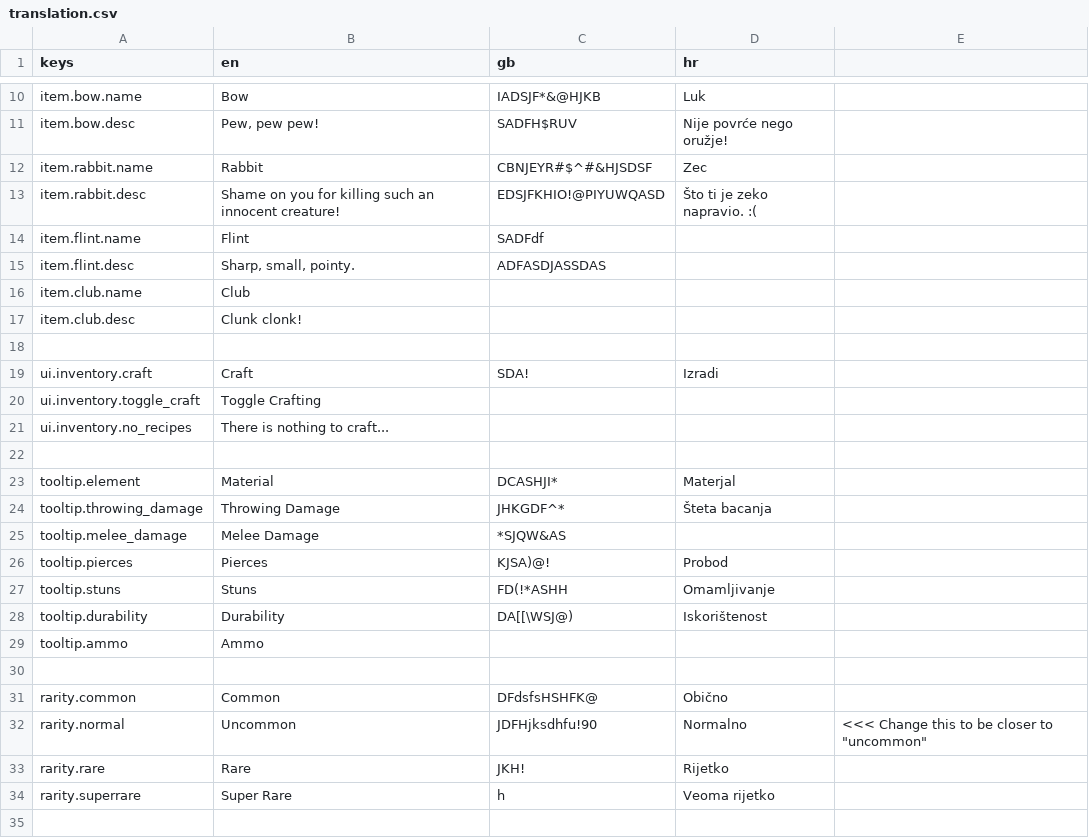
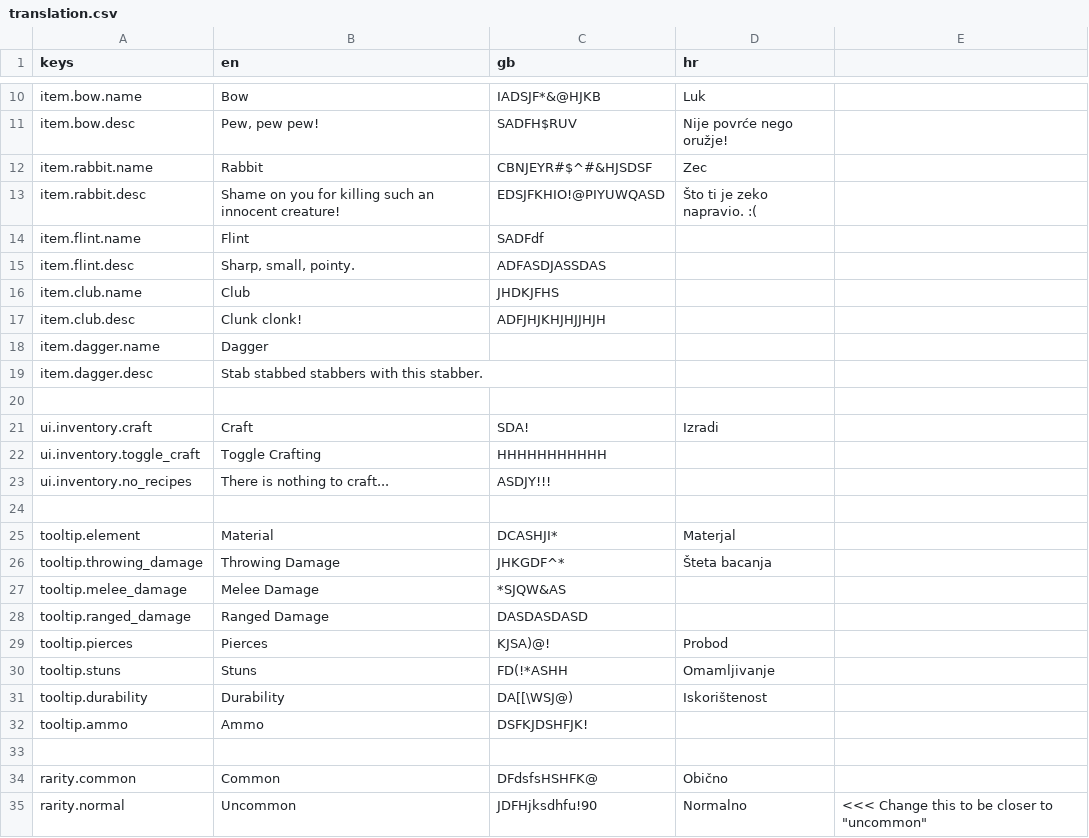
Before and after one commit to IAmCheeseman/hunting-game, a CSV file: translation/translation.csv, drawn as a sheet; only a part is shown, gaps mark what is left out; the shorter side is filled out with more unchanged rows.

```diff
--- a/translation/translation.csv
+++ b/translation/translation.csv
@@ -17,8 +17,10 @@ item.flint.name,Flint,SADFdf,,
 item.flint.desc,"Sharp, small, pointy.",ADFASDJASSDAS,,
-item.club.name,Club,,,
-item.club.desc,Clunk clonk!,,,
+item.club.name,Club,JHDKJFHS,,
+item.club.desc,Clunk clonk!,ADFJHJKHJHJJHJH,,
+item.dagger.name,Dagger,,,
+item.dagger.desc,Stab stabbed stabbers with this stabber.,,,
 ,,,,
 ui.inventory.craft,Craft,SDA!,Izradi,
-ui.inventory.toggle_craft,Toggle Crafting,,,
-ui.inventory.no_recipes,There is nothing to craft...,,,
+ui.inventory.toggle_craft,Toggle Crafting,HHHHHHHHHHH,,
+ui.inventory.no_recipes,There is nothing to craft...,ASDJY!!!,,
 ,,,,
@@ -27,2 +29,3 @@ tooltip.throwing_damage,Throwing Damage,JHKGDF^*,Šteta bacanja ,
 tooltip.melee_damage,Melee Damage,*SJQW&AS,,
+tooltip.ranged_damage,Ranged Damage,DASDASDASD,,
 tooltip.pierces,Pierces,KJSA)@!,Probod,
@@ -30,3 +33,3 @@ tooltip.stuns,Stuns,FD(!*ASHH,Omamljivanje,
 tooltip.durability,Durability,DA[[\WSJ@),Iskorištenost,
-tooltip.ammo,Ammo,,,
+tooltip.ammo,Ammo,DSFKJDSHFJK!,,
 ,,,,
```
Also changed, not shown: 6 other files.
